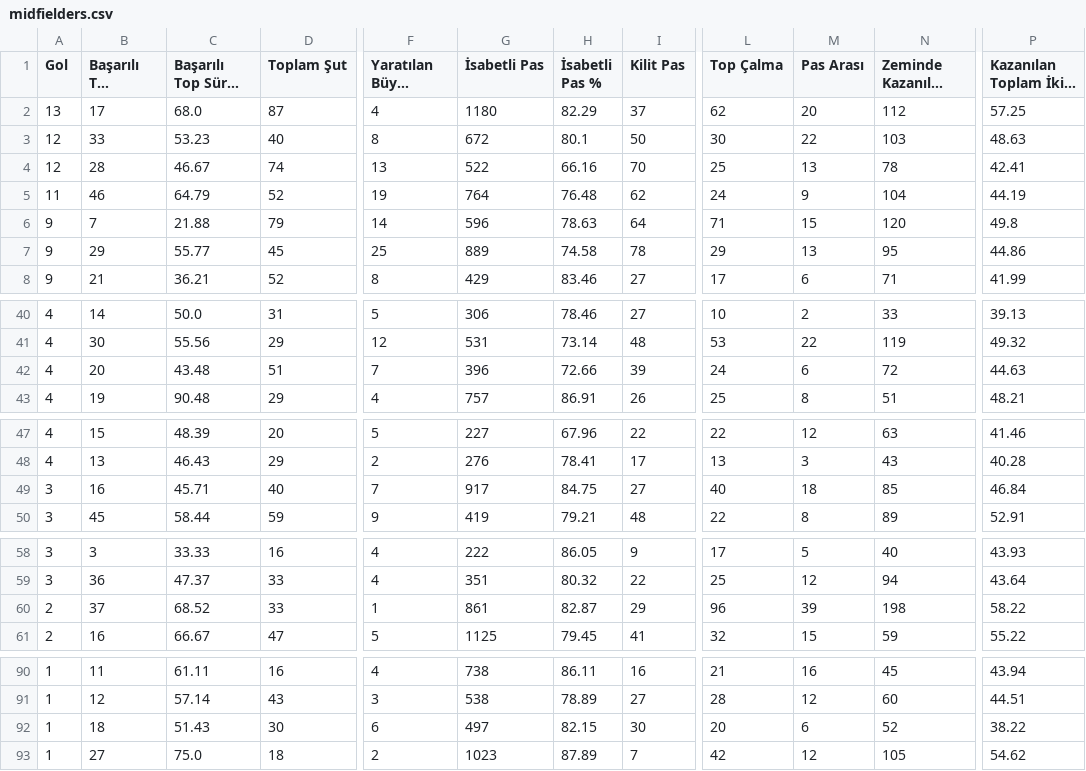
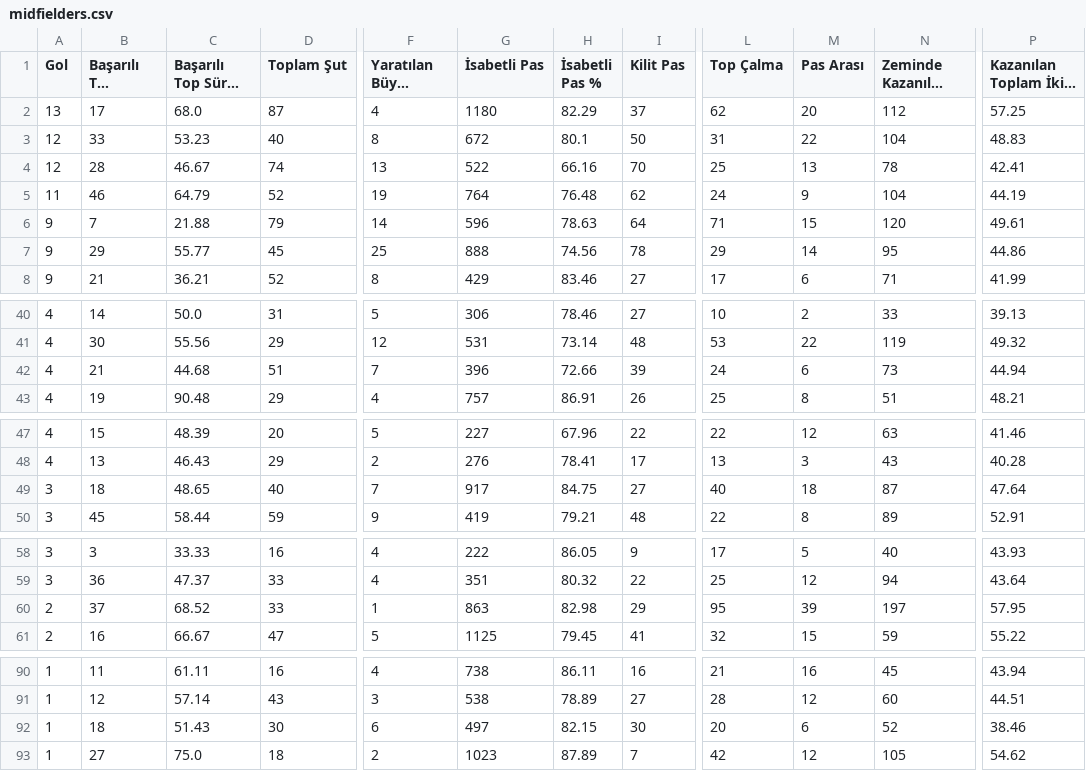
Before and after one commit to scatterradarcsv/csv_scatter_radar_total, a CSV file: midfielders.csv, drawn as a sheet; only a part is shown, gaps mark what is left out; long unchanged cells end in …; the diff names each change by its address in the sheet, - before the commit and + after, or states it on an @@ line.

Commit message:
Updated midfielders.csv

```diff
--- a/midfielders.csv
+++ b/midfielders.csv
-L3 (Top Çalma): 30
+L3 (Top Çalma): 31
-N3 (Zeminde Kazanılan İkili Mücadele): 103
+N3 (Zeminde Kazanılan İkili Mücadele): 104
-P3: 48.63
+P3: 48.83
-P6: 49.8
+P6: 49.61
-G7 (İsabetli Pas): 889
+G7 (İsabetli Pas): 888
-H7 (İsabetli Pas %): 74.58
+H7 (İsabetli Pas %): 74.56
-M7 (Pas Arası): 13
+M7 (Pas Arası): 14
-B42 (Başarılı Top Sürme): 20
+B42 (Başarılı Top Sürme): 21
-C42 (Başarılı Top Sürme %): 43.48
+C42 (Başarılı Top Sürme %): 44.68
-N42 (Zeminde Kazanılan İkili Mücadele): 72
+N42 (Zeminde Kazanılan İkili Mücadele): 73
-P42: 44.63
+P42: 44.94
-B49 (Başarılı Top Sürme): 16
+B49 (Başarılı Top Sürme): 18
-C49 (Başarılı Top Sürme %): 45.71
+C49 (Başarılı Top Sürme %): 48.65
-N49 (Zeminde Kazanılan İkili Mücadele): 85
+N49 (Zeminde Kazanılan İkili Mücadele): 87
-P49: 46.84
+P49: 47.64
-G60 (İsabetli Pas): 861
+G60 (İsabetli Pas): 863
-H60 (İsabetli Pas %): 82.87
+H60 (İsabetli Pas %): 82.98
-L60 (Top Çalma): 96
+L60 (Top Çalma): 95
-N60 (Zeminde Kazanılan İkili Mücadele): 198
+N60 (Zeminde Kazanılan İkili Mücadele): 197
-P60: 58.22
+P60: 57.95
-P92: 38.22
+P92: 38.46
```
